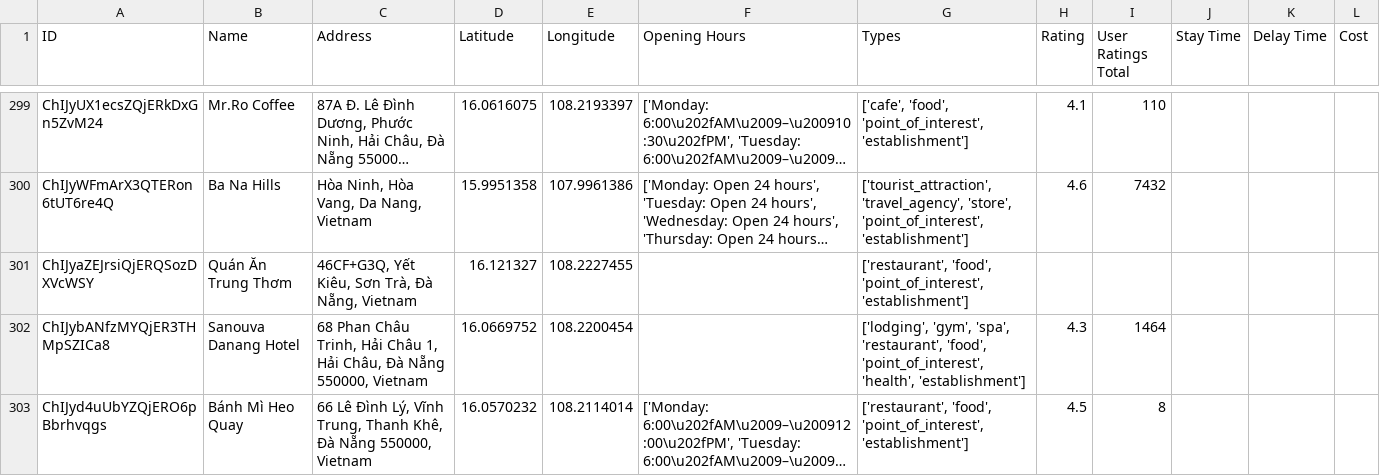
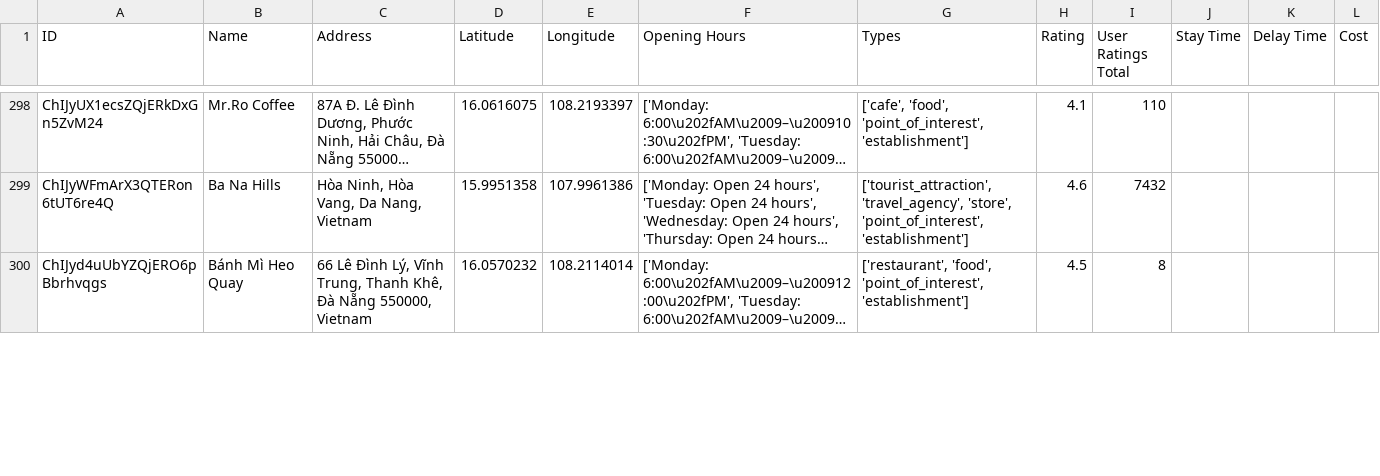
Before and after one commit to anhtuyetdut/Travel-Itinerary, a CSV file: data/data1/FinalData.csv, drawn as a sheet; only a part is shown, gaps mark what is left out; long unchanged cells end in …; the diff covers the shown part only; the diff names each change by its address in the sheet, - before the commit and + after, or states it on an @@ line.

```diff
--- a/data/data1/FinalData.csv
+++ b/data/data1/FinalData.csv
-row 301: ChIJyaZEJrsiQjERQSozDXVcWSY | Quán Ăn Trung Thơm | 46CF+G3Q, Yết Kiêu, Sơn Trà, Đà Nẵng, Vietnam | 16.121327 | 108.2227455 |  | ['restaurant', 'food', 'point_of_interest', 'establishment']
-row 302: ChIJybANfzMYQjER3THMpSZICa8 | Sanouva Danang Hotel | 68 Phan Châu Trinh, Hải Châu 1, Hải Châu, Đà Nẵng 550000, Vietnam | 16.0669752 | 108.2200454 |  | ['lodging', 'gym', 'spa', 'restaurant', 'food', 'point_of_interest', 'health', 'establishment'] | 4.3 | 1464
```
Also changed, not shown: 4 removed rows and 18 edited cells elsewhere in this file, 2 other files.
